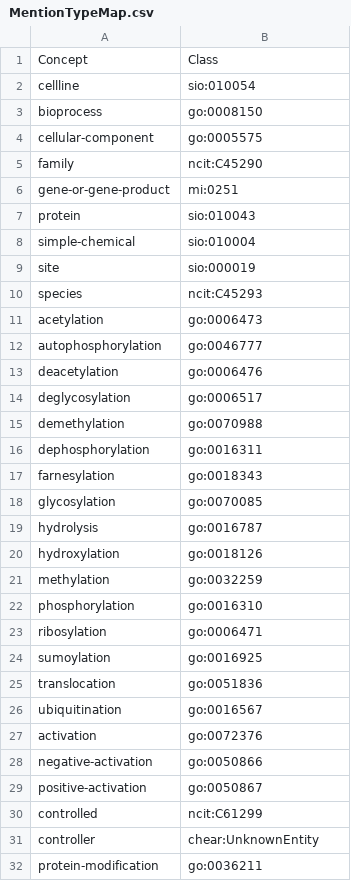
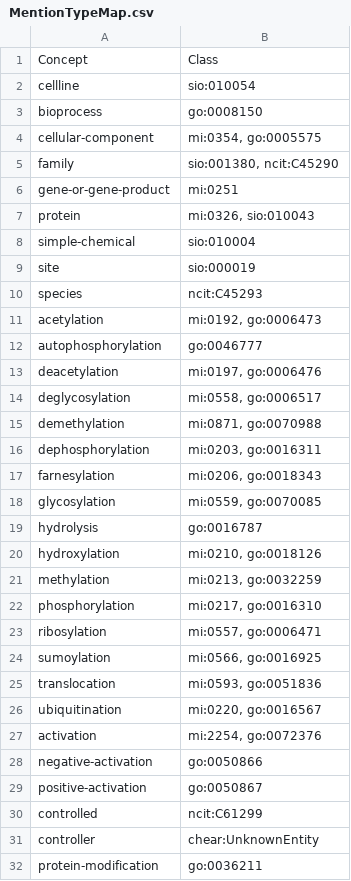
Before and after one commit to amarviswanathan/BioMedKnowledgeGraphGenerator, a CSV file: BioMedKnowledgeGraphGenerator/MentionTypeMap.csv, drawn as a sheet; only a part is shown; the diff covers the shown part only.

Commit message:
Updates to MentionTypeMap

```diff
--- a/BioMedKnowledgeGraphGenerator/MentionTypeMap.csv
+++ b/BioMedKnowledgeGraphGenerator/MentionTypeMap.csv
@@ -3,6 +3,6 @@ cellline,sio:010054
 bioprocess,go:0008150
-cellular-component,go:0005575
-family,ncit:C45290
+cellular-component,"mi:0354, go:0005575"
+family,"sio:001380, ncit:C45290"
 gene-or-gene-product,mi:0251
-protein,sio:010043
+protein,"mi:0326, sio:010043"
 simple-chemical,sio:010004
@@ -10,19 +10,19 @@ site,sio:000019
 species,ncit:C45293
-acetylation,go:0006473
+acetylation,"mi:0192, go:0006473"
 autophosphorylation,go:0046777
-deacetylation,go:0006476
-deglycosylation,go:0006517
-demethylation,go:0070988
-dephosphorylation,go:0016311
-farnesylation,go:0018343
-glycosylation,go:0070085
+deacetylation,"mi:0197, go:0006476"
+deglycosylation,"mi:0558, go:0006517"
+demethylation,"mi:0871, go:0070988"
+dephosphorylation,"mi:0203, go:0016311"
+farnesylation,"mi:0206, go:0018343"
+glycosylation,"mi:0559, go:0070085"
 hydrolysis,go:0016787
-hydroxylation,go:0018126
-methylation,go:0032259
-phosphorylation,go:0016310
-ribosylation,go:0006471
-sumoylation,go:0016925
-translocation,go:0051836
-ubiquitination,go:0016567
-activation,go:0072376
+hydroxylation,"mi:0210, go:0018126"
+methylation,"mi:0213, go:0032259"
+phosphorylation,"mi:0217, go:0016310"
+ribosylation,"mi:0557, go:0006471"
+sumoylation,"mi:0566, go:0016925"
+translocation,"mi:0593, go:0051836"
+ubiquitination,"mi:0220, go:0016567"
+activation,"mi:2254, go:0072376"
 negative-activation,go:0050866
```
Also changed, not shown: 2 edited cells elsewhere in this file, 1 other file.
